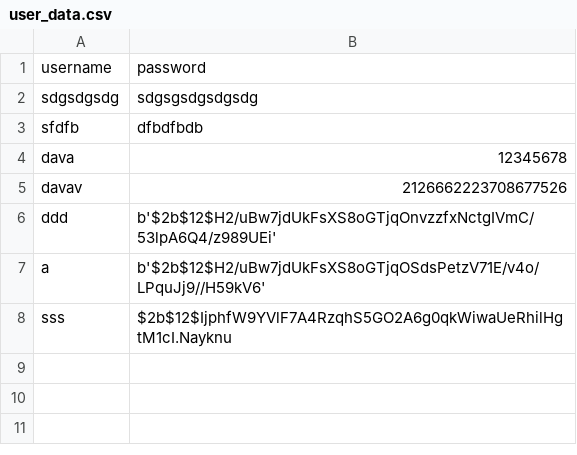
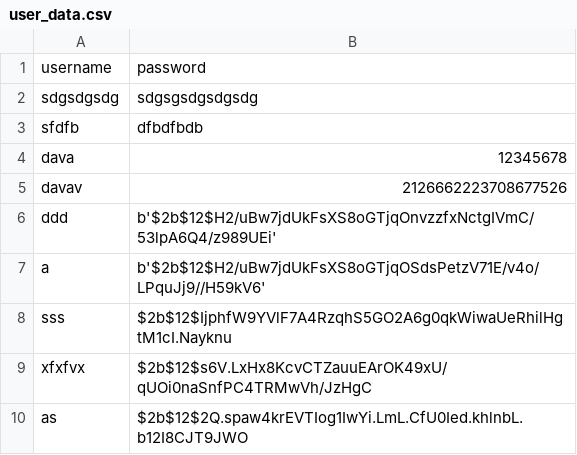
Before and after one commit to F0reVxR/fapi, a CSV file: user_data.csv, drawn as a sheet; the diff names each change by its address in the sheet, - before the commit and + after, or states it on an @@ line.

```diff
--- a/user_data.csv
+++ b/user_data.csv
+row 9: xfxfvx | $2b$12$s6V.LxHx8KcvCTZauuEArOK49xU/qUOi0naSnfPC4TRMwVh/JzHgC
+row 10: as | $2b$12$2Q.spaw4krEVTIog1IwYi.LmL.CfU0Ied.khlnbL.b12I8CJT9JWO
```
Also changed, not shown: 10 other files.
